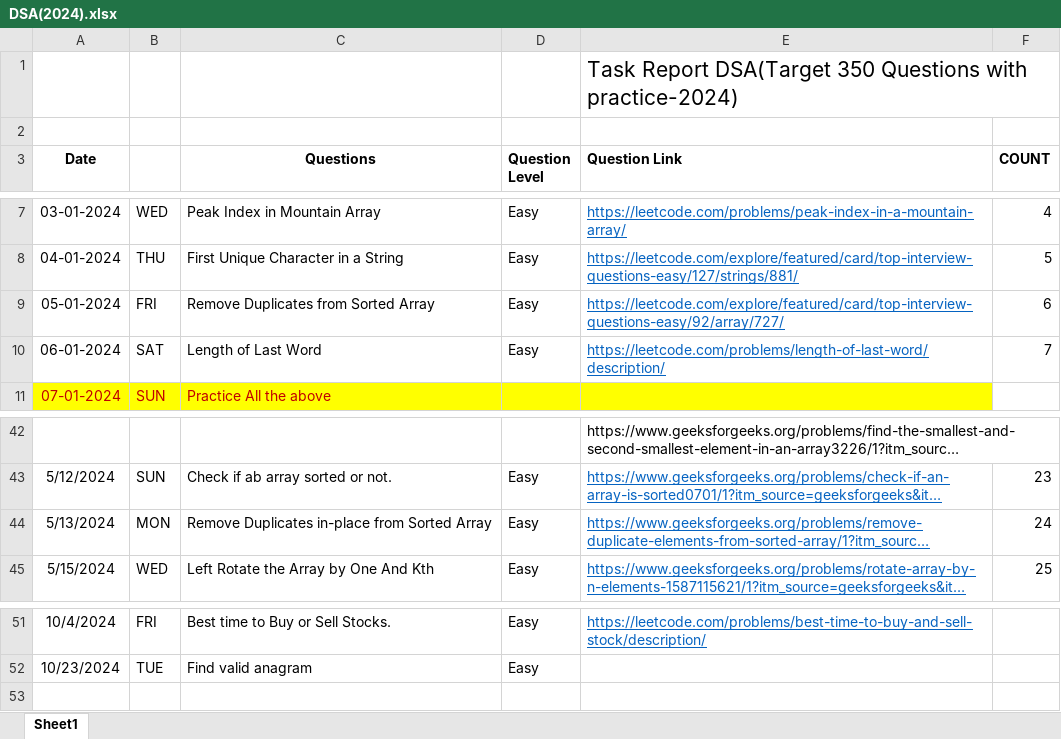
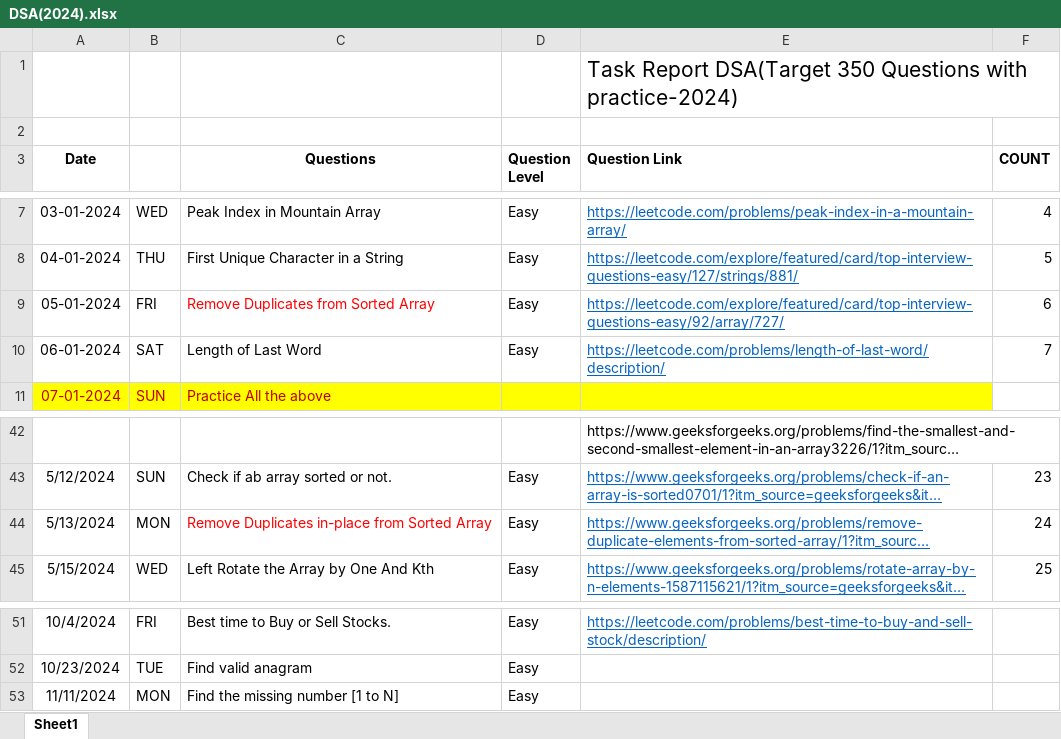
Before and after one commit to Bhanupratapsingh1998/DSA-2024, an Excel workbook: DSA(2024).xlsx, sheet Sheet1, drawn as a sheet; only a part is shown, gaps mark what is left out; long unchanged cells end in …; values as stored, in another font and other column widths than the file's, no borders; the diff names each change by its address in the sheet, - before the commit and + after, or states it on an @@ line.

Commit message:
Find the missing number

```diff
--- a/DSA(2024).xlsx (sheet Sheet1)
+++ b/DSA(2024).xlsx (sheet Sheet1)
-C9 text colour: black
+C9 text colour: #FF0000
-C44 text colour: black
+C44 text colour: #FF0000
+row 53: 11/11/2024 | MON | Find the missing number [1 to N] | Easy
```
Also changed, not shown: 1 other file.
